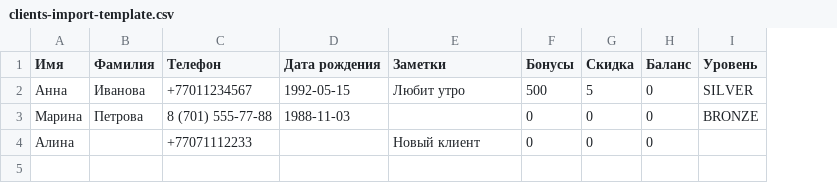
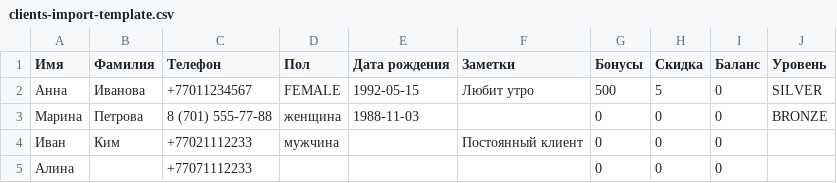
Before and after one commit to Hukumishe/aida_demo, a CSV file: docs/clients-import-template.csv, drawn as a sheet; addresses are those after the commit; the diff names each change by its address in the sheet, - before the commit and + after, or states it on an @@ line.

Commit message:
feat(clients): add gender field (MALE/FEMALE/null) to client

```diff
--- a/docs/clients-import-template.csv
+++ b/docs/clients-import-template.csv
+column D (Пол), rows 2-3: FEMALE | женщина
+row 4: Иван | Ким | +77021112233 | мужчина |  | Постоянный клиент | 0 | 0 | 0
-F5 (Заметки): Новый клиент
+F5 (Заметки): (empty)
```
Also changed, not shown: 7 other files.
